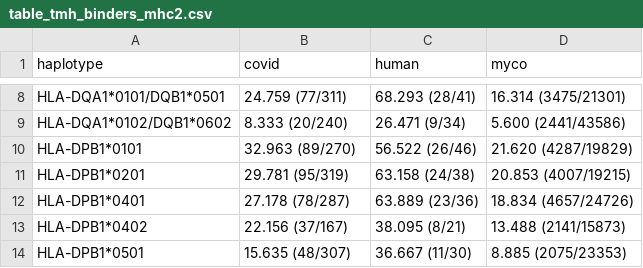
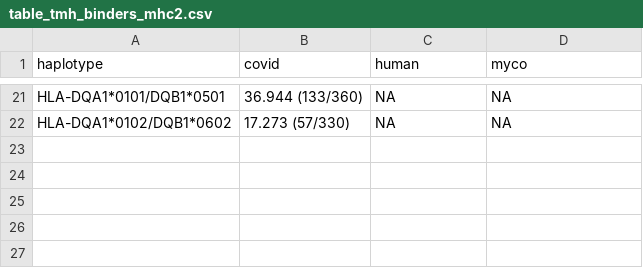
Before and after one commit to richelbilderbeek/bbbq_1, a CSV file: table_tmh_binders_mhc2.csv, drawn as a sheet; only a part is shown, gaps mark what is left out; removed rows and columns are numbered as before the commit, all else as after; the diff covers the shown part only; the diff names each change by its address in the sheet, - before the commit and + after, or states it on an @@ line.

```diff
--- a/table_tmh_binders_mhc2.csv
+++ b/table_tmh_binders_mhc2.csv
-B21 (covid): 24.759 (77/311)
+B21 (covid): 36.944 (133/360)
-C21 (human): 68.293 (28/41)
+C21 (human): NA
-D21 (myco): 16.314 (3475/21301)
+D21 (myco): NA
-B22 (covid): 8.333 (20/240)
+B22 (covid): 17.273 (57/330)
-C22 (human): 26.471 (9/34)
+C22 (human): NA
-D22 (myco): 5.600 (2441/43586)
+D22 (myco): NA
-row 10: HLA-DPB1*0101 | 32.963 (89/270) | 56.522 (26/46) | 21.620 (4287/19829)
-row 11: HLA-DPB1*0201 | 29.781 (95/319) | 63.158 (24/38) | 20.853 (4007/19215)
-row 12: HLA-DPB1*0401 | 27.178 (78/287) | 63.889 (23/36) | 18.834 (4657/24726)
-row 13: HLA-DPB1*0402 | 22.156 (37/167) | 38.095 (8/21) | 13.488 (2141/15873)
-row 14: HLA-DPB1*0501 | 15.635 (48/307) | 36.667 (11/30) | 8.885 (2075/23353)
```
Also changed, not shown: 13 added rows and 18 edited cells elsewhere in this file, table_tmh_binders_mhc1.csv, 1 other file.
